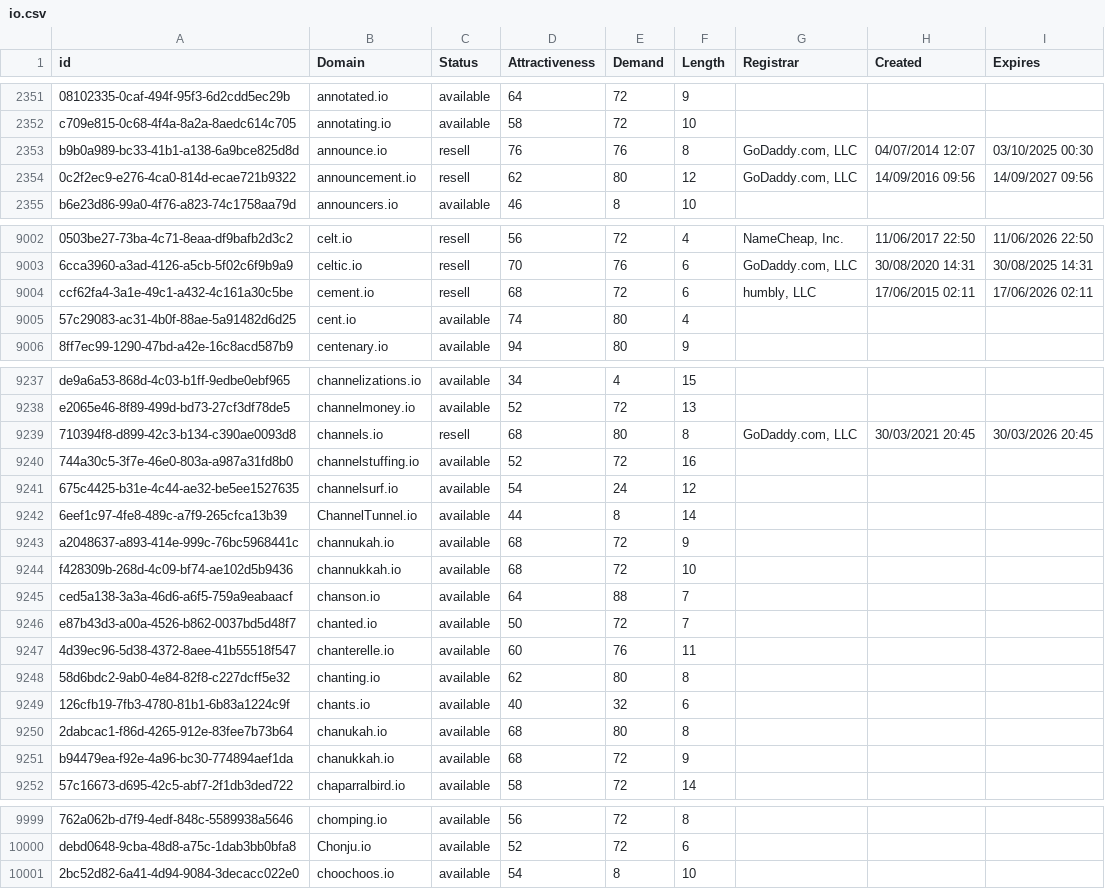
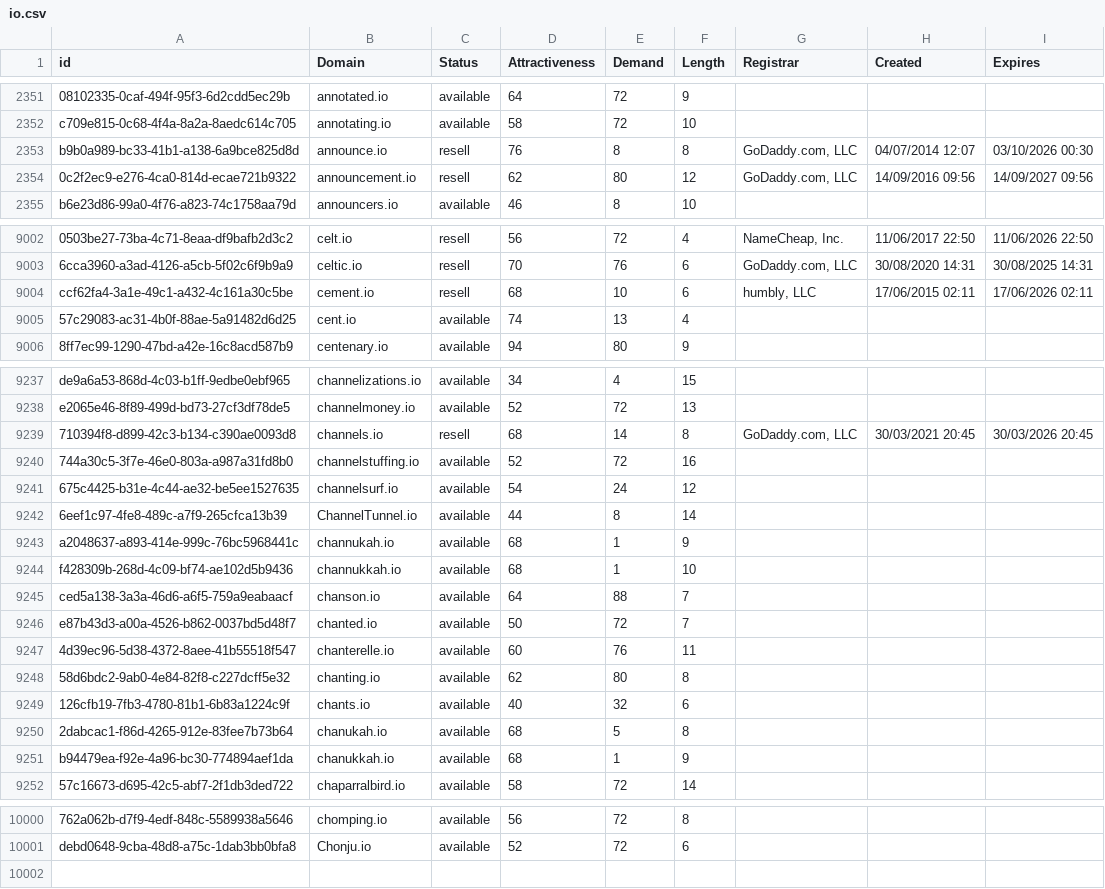
Before and after one commit to UniqueDomains/io-oneword-domains, a CSV file: io.csv, drawn as a sheet; only a part is shown, gaps mark what is left out; removed rows and columns are numbered as before the commit, all else as after; the diff covers the shown part only; the diff names each change by its address in the sheet, - before the commit and + after, or states it on an @@ line.

```diff
--- a/io.csv
+++ b/io.csv
-E2353 (Demand): 76
+E2353 (Demand): 8
-I2353 (Expires): 03/10/2025 00:30
+I2353 (Expires): 03/10/2026 00:30
-E9004 (Demand): 72
+E9004 (Demand): 10
-E9005 (Demand): 80
+E9005 (Demand): 13
-E9239 (Demand): 80
+E9239 (Demand): 14
-E9243:E9244 (Demand): 72
+E9243:E9244 (Demand): 1
-E9250 (Demand): 80
+E9250 (Demand): 5
-E9251 (Demand): 72
+E9251 (Demand): 1
-row 10001: 2bc52d82-6a41-4d94-9084-3decacc022e0 | choochoos.io | available | 54 | 8 | 10
```
Also changed, not shown: 3 added rows, 2 removed rows and 11 edited cells elsewhere in this file, 2 other files.
